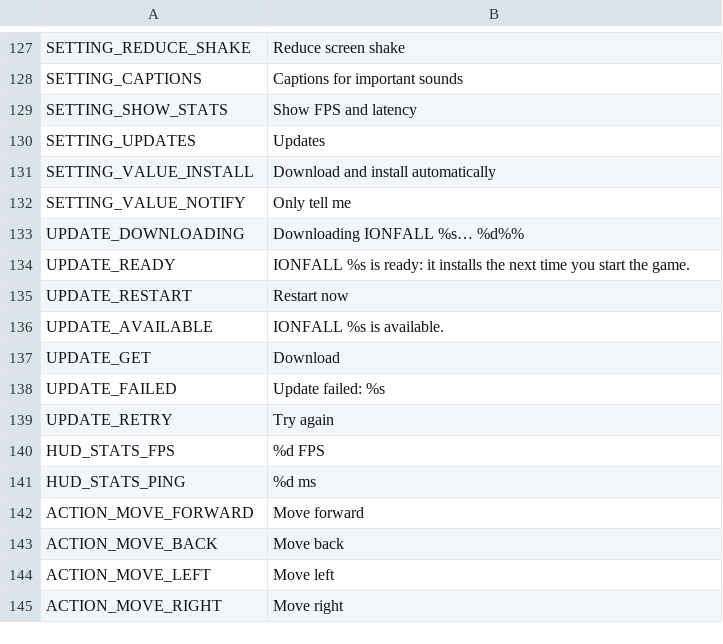
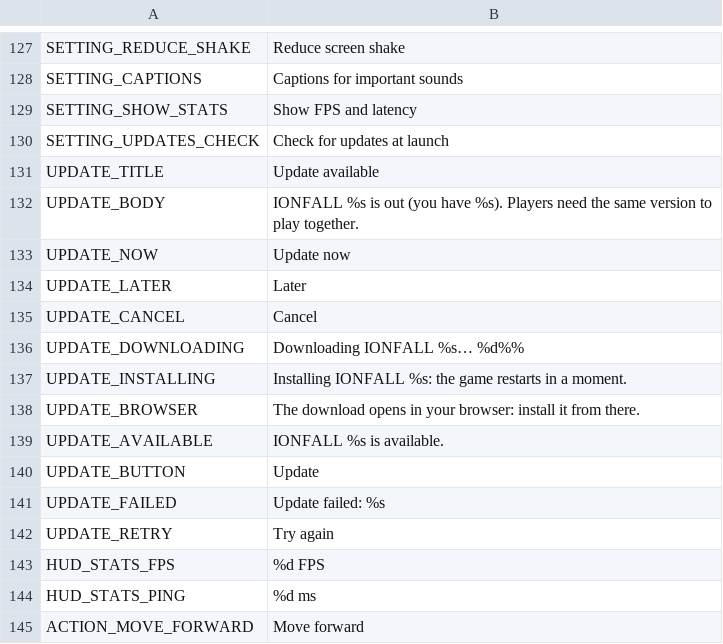
Before and after one commit to aswinkumarks/IONFALL, a CSV file: locale/strings.csv, drawn as a sheet; only a part is shown, gaps mark what is left out; the shorter side is filled out with more unchanged rows; removed rows and columns are numbered as before the commit, all else as after; the diff names each change by its address in the sheet, - before the commit and + after, or states it on an @@ line.

```diff
--- a/locale/strings.csv
+++ b/locale/strings.csv
-row 130: SETTING_UPDATES | Updates
-row 131: SETTING_VALUE_INSTALL | Download and install automatically
-row 132: SETTING_VALUE_NOTIFY | Only tell me
+row 130: SETTING_UPDATES_CHECK | Check for updates at launch
+row 131: UPDATE_TITLE | Update available
+row 132: UPDATE_BODY | IONFALL %s is out (you have %s). Players need the same version to play together.
+row 133: UPDATE_NOW | Update now
+row 134: UPDATE_LATER | Later
+row 135: UPDATE_CANCEL | Cancel
-row 134: UPDATE_READY | IONFALL %s is ready: it installs the next time you start the game.
-row 135: UPDATE_RESTART | Restart now
+row 137: UPDATE_INSTALLING | Installing IONFALL %s: the game restarts in a moment.
+row 138: UPDATE_BROWSER | The download opens in your browser: install it from there.
-row 137: UPDATE_GET | Download
+row 140: UPDATE_BUTTON | Update
```
Also changed, not shown: 9 other files.
